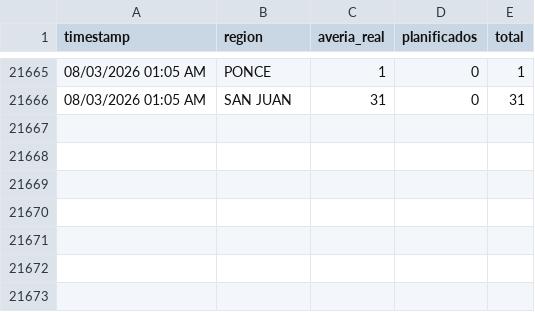
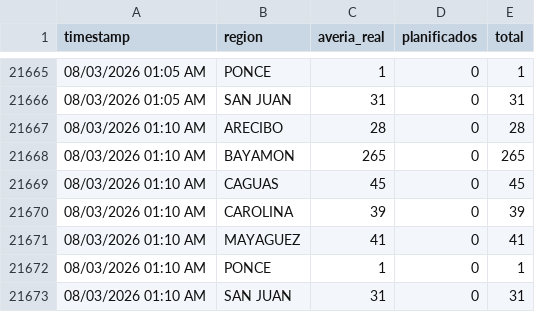
Before and after one commit to vangiemp04/alerta-apagones, a CSV file: historico.csv, drawn as a sheet; only a part is shown, gaps mark what is left out; the diff names each change by its address in the sheet, - before the commit and + after, or states it on an @@ line.

```diff
--- a/historico.csv
+++ b/historico.csv
+row 21667: 08/03/2026 01:10 AM | ARECIBO | 28 | 0 | 28
+row 21668: 08/03/2026 01:10 AM | BAYAMON | 265 | 0 | 265
+row 21669: 08/03/2026 01:10 AM | CAGUAS | 45 | 0 | 45
+row 21670: 08/03/2026 01:10 AM | CAROLINA | 39 | 0 | 39
+row 21671: 08/03/2026 01:10 AM | MAYAGUEZ | 41 | 0 | 41
+row 21672: 08/03/2026 01:10 AM | PONCE | 1 | 0 | 1
+row 21673: 08/03/2026 01:10 AM | SAN JUAN | 31 | 0 | 31
```
Also changed, not shown: 1 other file.
